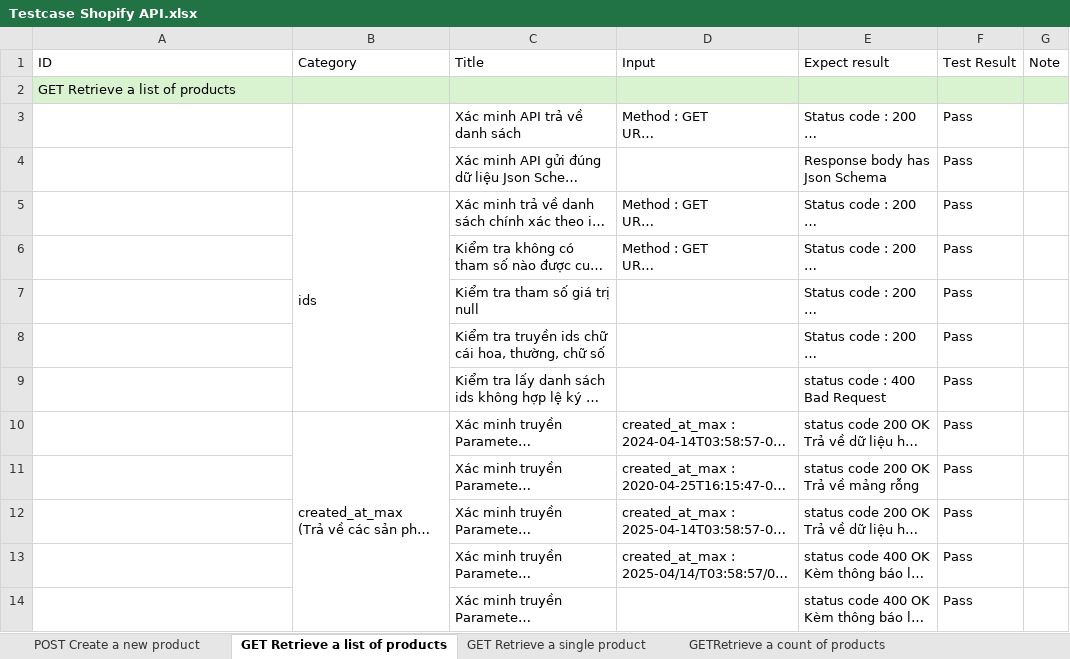
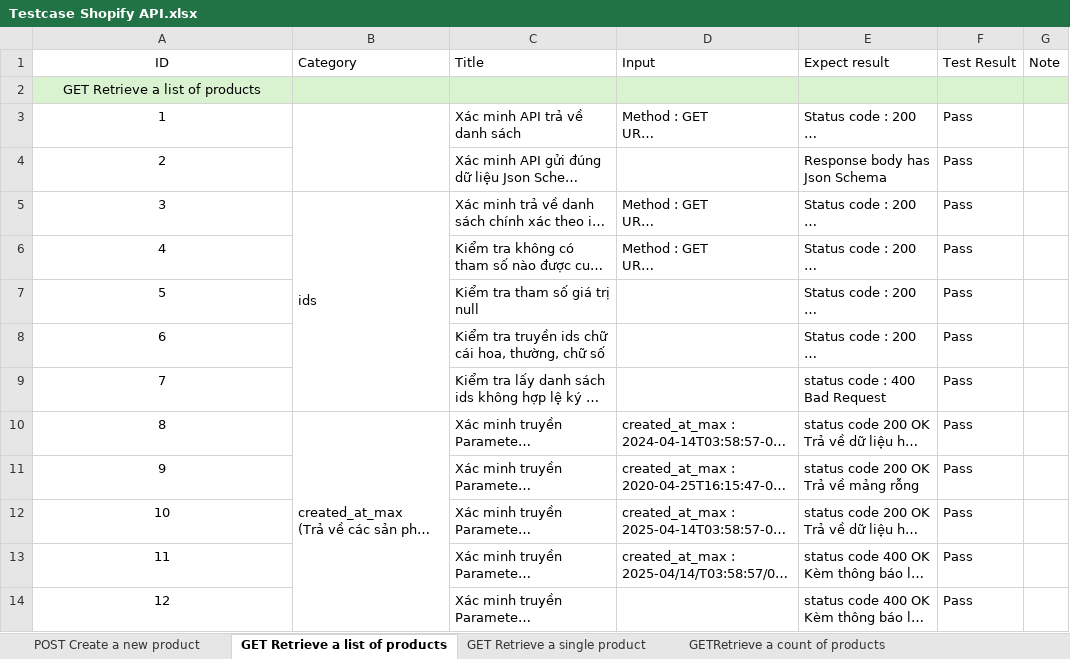
Before and after one commit to anhthu1112/Shopify-Product-API, an Excel workbook: Testcase Shopify API.xlsx, sheet GET Retrieve a list of products, drawn as a sheet; only a part is shown; long unchanged cells end in …; values as stored, in another font and other column widths than the file's, no borders; conditional formats not drawn; the diff covers the shown part only; the diff names each change by its address in the sheet, - before the commit and + after, or states it on an @@ line.

Commit message:
update CICD

```diff
--- a/Testcase Shopify API.xlsx (sheet GET Retrieve a list of products)
+++ b/Testcase Shopify API.xlsx (sheet GET Retrieve a list of products)
-A1:A2 alignment: left
+A1:A2 alignment: center
-A3 (ID): (empty)
+A3 (ID): 1
-A4 (ID): (empty)
+A4 (ID): 2
-A5 (ID): (empty)
+A5 (ID): 3
-A6 (ID): (empty)
+A6 (ID): 4
-A7 (ID): (empty)
+A7 (ID): 5
-A8 (ID): (empty)
+A8 (ID): 6
-A9 (ID): (empty)
+A9 (ID): 7
-A10 (ID): (empty)
+A10 (ID): 8
-A11 (ID): (empty)
+A11 (ID): 9
-A12 (ID): (empty)
+A12 (ID): 10
-A13 (ID): (empty)
+A13 (ID): 11
-A14 (ID): (empty)
+A14 (ID): 12
```
Also changed, not shown: 92 edited cells elsewhere in this sheet, sheet GETRetrieve a count of products, sheet GET Retrieve a single product, sheet DELETE a product.
